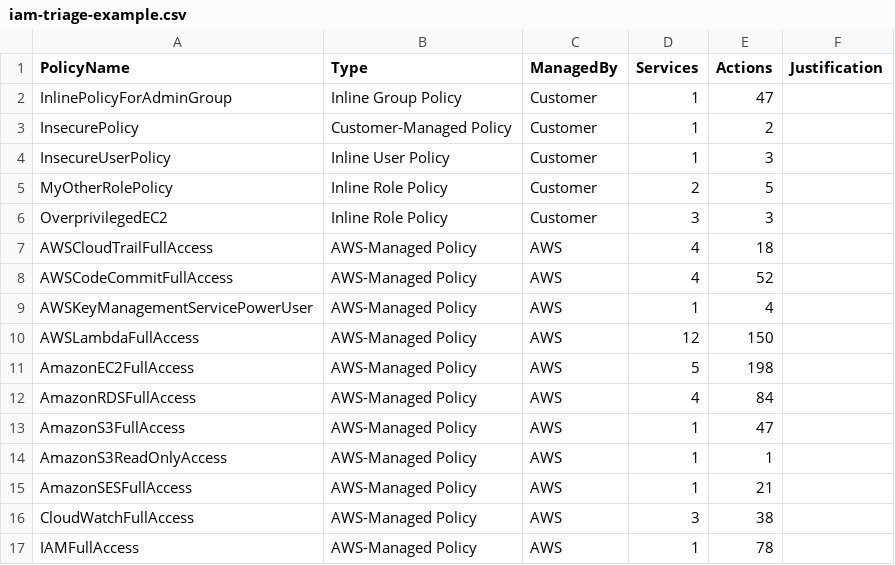
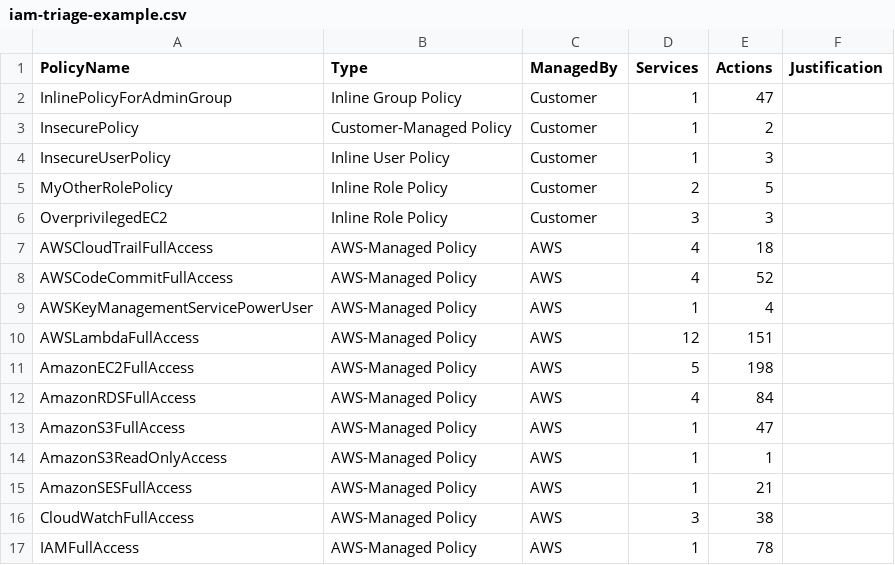
Before and after one commit to salesforce/cloudsplaining, a CSV file: examples/files/iam-triage-example.csv, drawn as a sheet.

```diff
--- a/examples/files/iam-triage-example.csv
+++ b/examples/files/iam-triage-example.csv
@@ -9,3 +9,3 @@ AWSCodeCommitFullAccess,AWS-Managed Policy,AWS,4,52,
 AWSKeyManagementServicePowerUser,AWS-Managed Policy,AWS,1,4,
-AWSLambdaFullAccess,AWS-Managed Policy,AWS,12,150,
+AWSLambdaFullAccess,AWS-Managed Policy,AWS,12,151,
 AmazonEC2FullAccess,AWS-Managed Policy,AWS,5,198,
```
Also changed, not shown: 21 other files.
